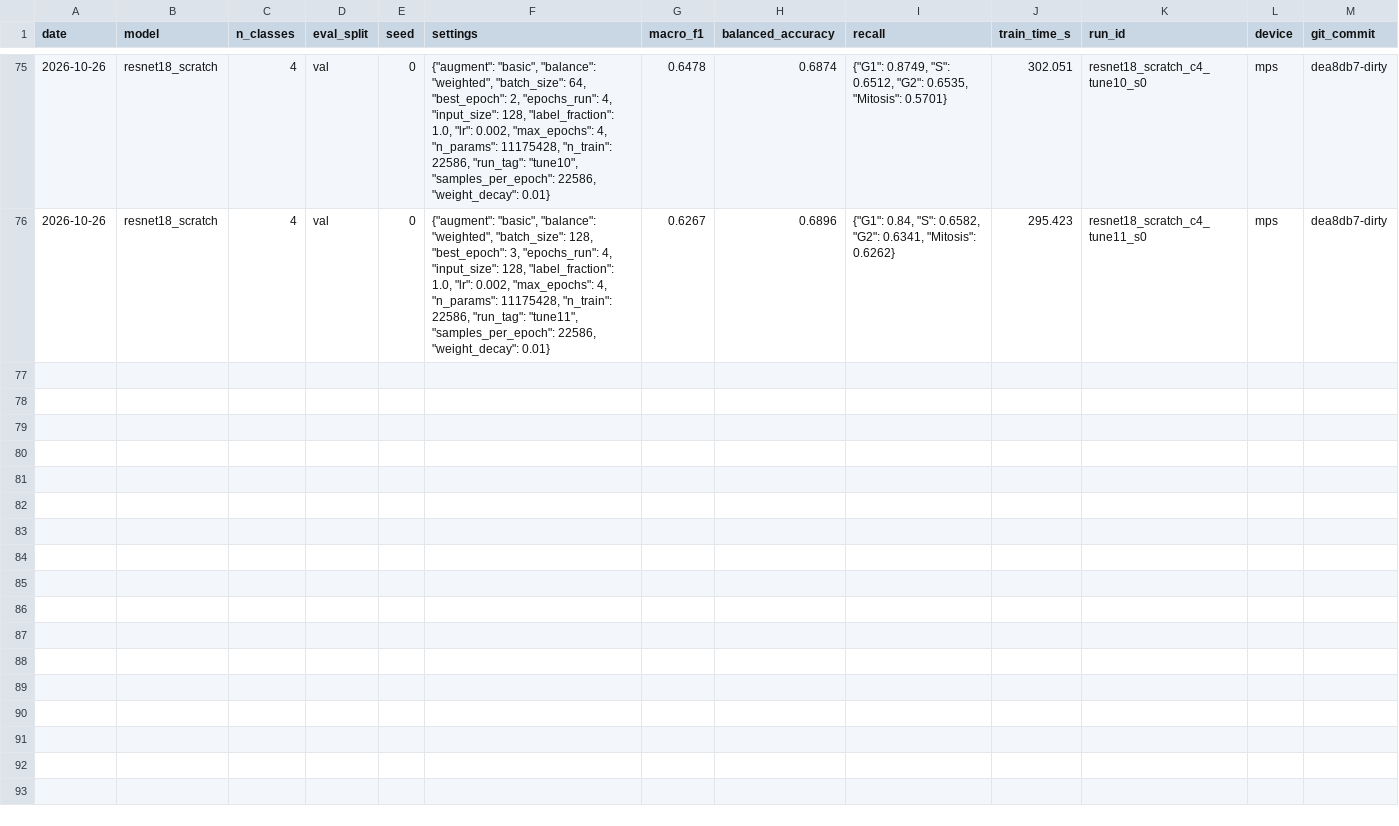
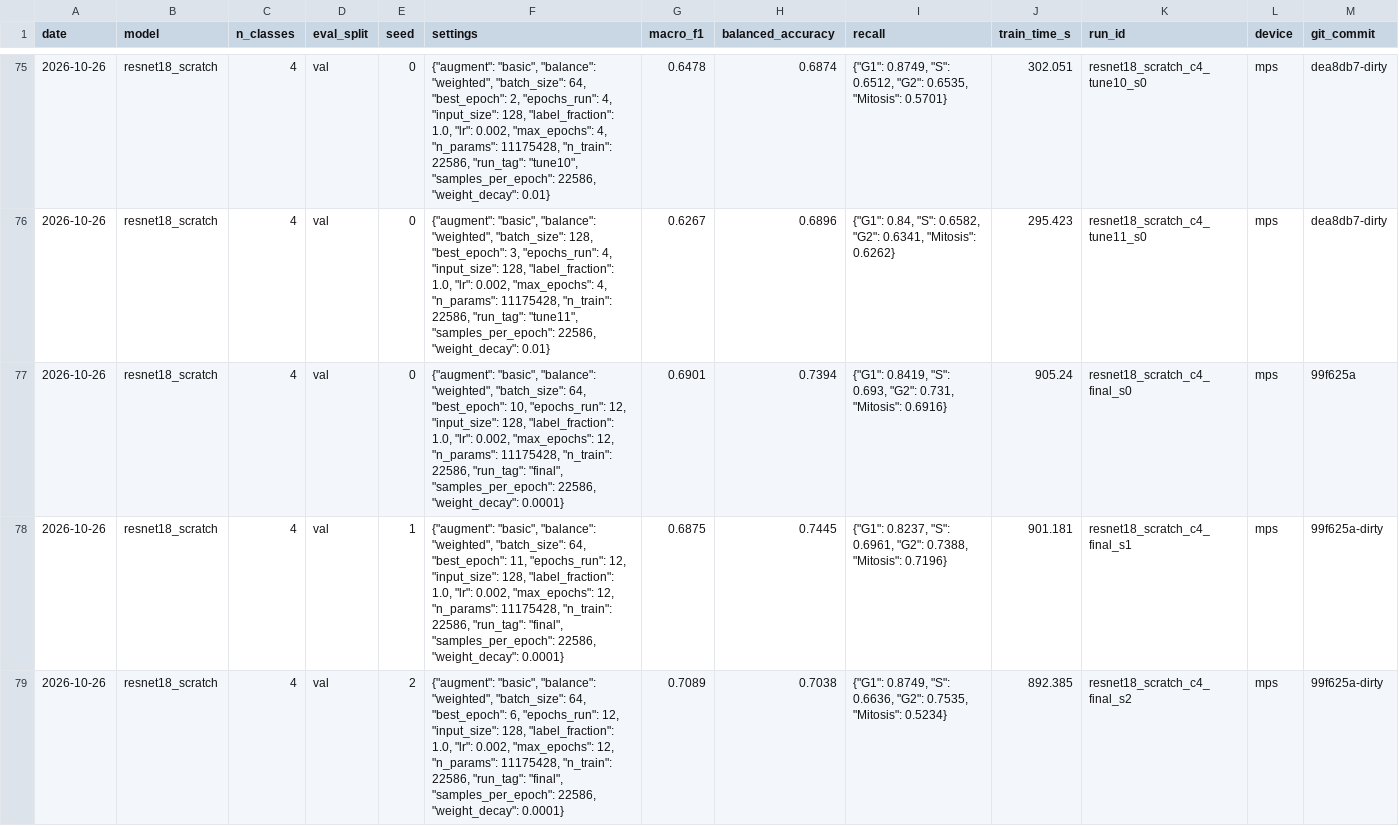
Before and after one commit to gaetantack/cell-image-cnn, a CSV file: results/experiments.csv, drawn as a sheet; only a part is shown, gaps mark what is left out.

```diff
--- a/results/experiments.csv
+++ b/results/experiments.csv
@@ -76 +76,4 @@ date,model,n_classes,eval_split,seed,settings,macro_f1,balanced_accuracy,recall,
 2026-10-26,resnet18_scratch,4,val,0,"{""augment"": ""basic"", ""balance"": ""weighted"", ""batch_size"": 128, ""best_epoch"": 3, ""epochs_run"": 4, ""input_size"": 128, ""label_fraction"": 1.0, ""lr"": 0.002, ""max_epochs"": 4, ""n_params"": 11175428, ""n_train"": 22586, ""run_tag"": ""tune11"", ""samples_per_epoch"": 22586, ""weight_decay"": 0.01}",0.6267,0.6896,"{""G1"": 0.84, ""S"": 0.6582, ""G2"": 0.6341, ""Mitosis"": 0.6262}",295.423,resnet18_scratch_c4_tune11_s0,mps,dea8db7-dirty
+2026-10-26,resnet18_scratch,4,val,0,"{""augment"": ""basic"", ""balance"": ""weighted"", ""batch_size"": 64, ""best_epoch"": 10, ""epochs_run"": 12, ""input_size"": 128, ""label_fraction"": 1.0, ""lr"": 0.002, ""max_epochs"": 12, ""n_params"": 11175428, ""n_train"": 22586, ""run_tag"": ""final"", ""samples_per_epoch"": 22586, ""weight_decay"": 0.0001}",0.6901,0.7394,"{""G1"": 0.8419, ""S"": 0.693, ""G2"": 0.731, ""Mitosis"": 0.6916}",905.24,resnet18_scratch_c4_final_s0,mps,99f625a
+2026-10-26,resnet18_scratch,4,val,1,"{""augment"": ""basic"", ""balance"": ""weighted"", ""batch_size"": 64, ""best_epoch"": 11, ""epochs_run"": 12, ""input_size"": 128, ""label_fraction"": 1.0, ""lr"": 0.002, ""max_epochs"": 12, ""n_params"": 11175428, ""n_train"": 22586, ""run_tag"": ""final"", ""samples_per_epoch"": 22586, ""weight_decay"": 0.0001}",0.6875,0.7445,"{""G1"": 0.8237, ""S"": 0.6961, ""G2"": 0.7388, ""Mitosis"": 0.7196}",901.181,resnet18_scratch_c4_final_s1,mps,99f625a-dirty
+2026-10-26,resnet18_scratch,4,val,2,"{""augment"": ""basic"", ""balance"": ""weighted"", ""batch_size"": 64, ""best_epoch"": 6, ""epochs_run"": 12, ""input_size"": 128, ""label_fraction"": 1.0, ""lr"": 0.002, ""max_epochs"": 12, ""n_params"": 11175428, ""n_train"": 22586, ""run_tag"": ""final"", ""samples_per_epoch"": 22586, ""weight_decay"": 0.0001}",0.7089,0.7038,"{""G1"": 0.8749, ""S"": 0.6636, ""G2"": 0.7535, ""Mitosis"": 0.5234}",892.385,resnet18_scratch_c4_final_s2,mps,99f625a-dirty
```
Also changed, not shown: results/table_val_summary.csv, 5 other files.
